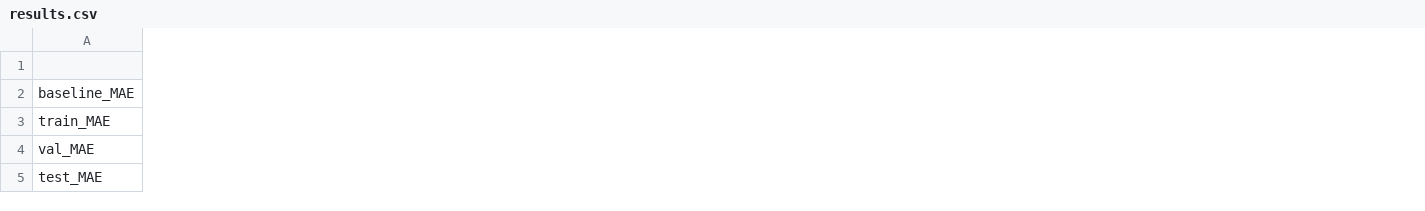
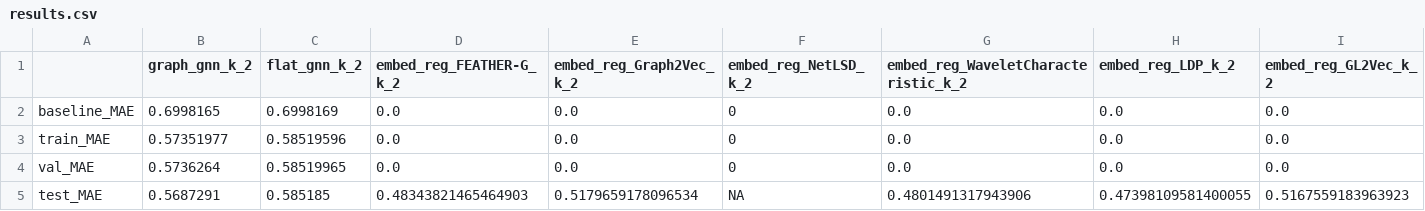
Before and after one commit to jn-adams/PreservingOCStructures, a CSV file: results.csv, drawn as a sheet; only a part is shown; the diff covers the shown part only; the diff names each change by its address in the sheet, - before the commit and + after, or states it on an @@ line.

```diff
--- a/results.csv
+++ b/results.csv
+column B (graph_gnn_k_2), rows 2-5: 0.6998165 | 0.57351977 | 0.5736264 | 0.5687291
+column C (flat_gnn_k_2), rows 2-5: 0.6998169 | 0.58519596 | 0.58519965 | 0.585185
+column D (embed_reg_FEATHER-G_k_2), rows 2-5: 0.0 | 0.0 | 0.0 | 0.48343821465464903
+column E (embed_reg_Graph2Vec_k_2), rows 2-5: 0.0 | 0.0 | 0.0 | 0.5179659178096534
+column F (embed_reg_NetLSD_k_2), rows 2-5: 0 | 0 | 0 | NA
+column G, rows 1-5: embed_reg_WaveletCharacteristic_k_2 | 0.0 | 0.0 | 0.0 | 0.4801491317943906
+column H (embed_reg_LDP_k_2), rows 2-5: 0.0 | 0.0 | 0.0 | 0.47398109581400055
+column I (embed_reg_GL2Vec_k_2), rows 2-5: 0.0 | 0.0 | 0.0 | 0.5167559183963923
```
Also changed, not shown: 38 added columns and 11 edited cells elsewhere in this file, 2 other files.
